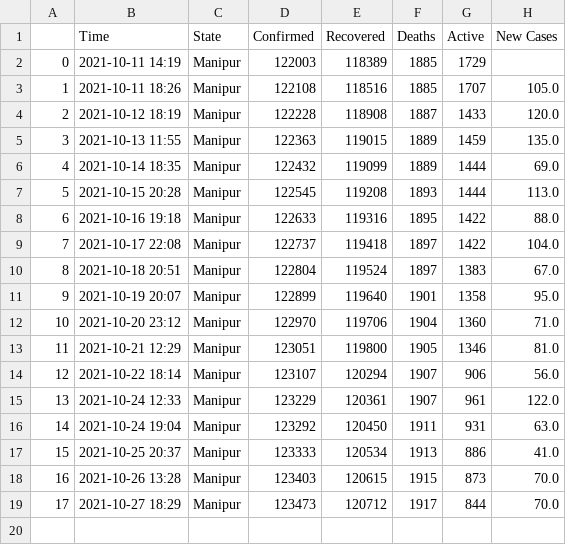
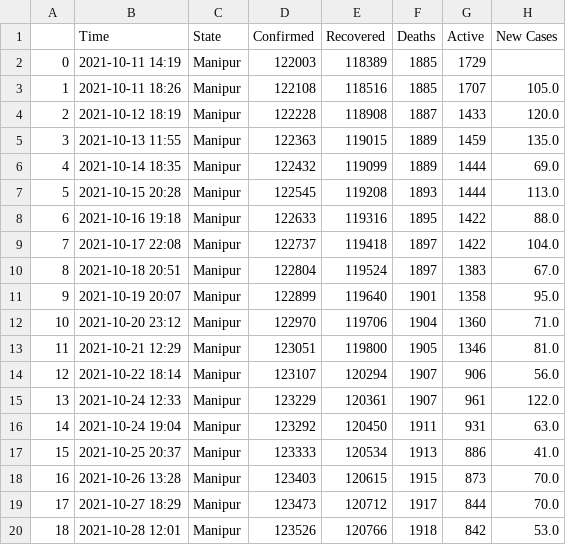
Before and after one commit to dakkshesh07/Covid19_India_Data, a CSV file: Manipur/data-Manipur.csv, drawn as a sheet; the diff names each change by its address in the sheet, - before the commit and + after, or states it on an @@ line.

```diff
--- a/Manipur/data-Manipur.csv
+++ b/Manipur/data-Manipur.csv
+row 20: 18 | 2021-10-28 12:01 | Manipur | 123526 | 120766 | 1918 | 842 | 53.0
```
Also changed, not shown: Meghalaya/data-Meghalaya.csv, Mizoram/data-Mizoram.csv, 5 other files.
